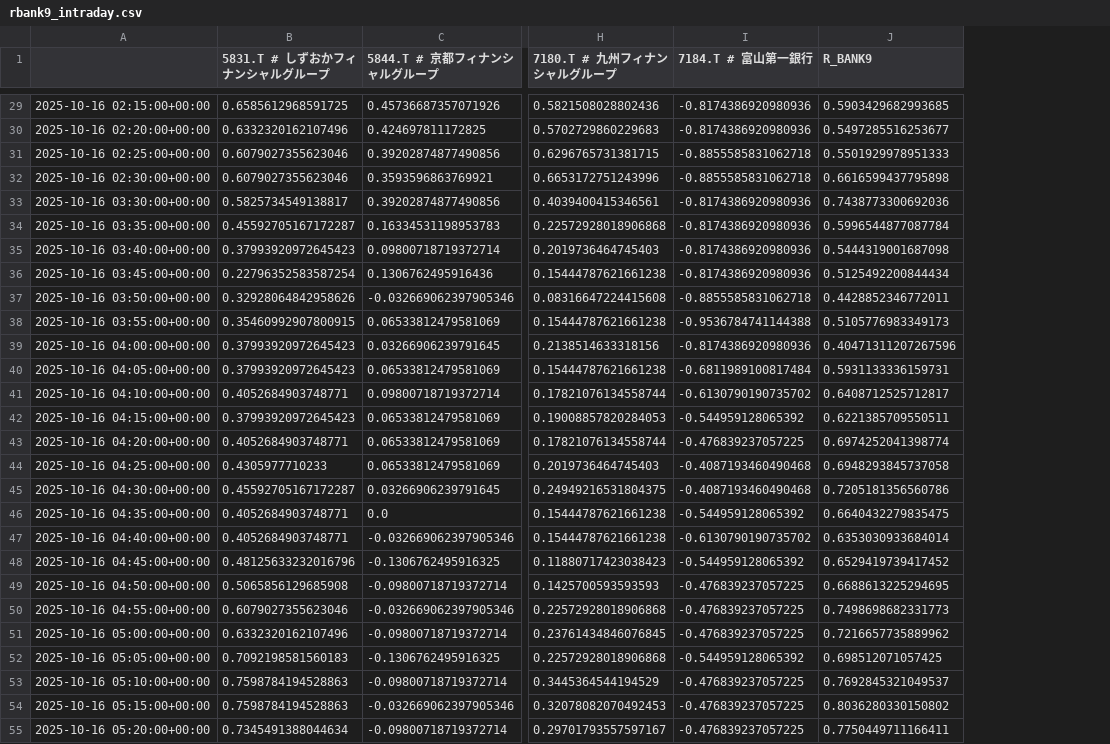
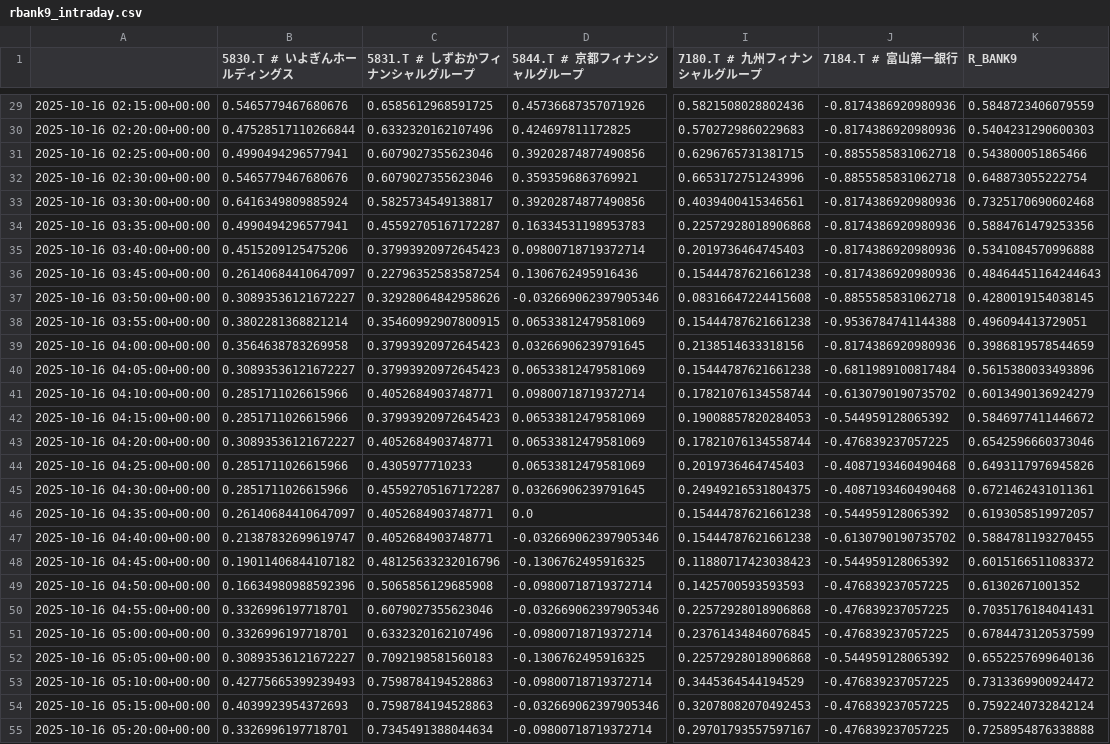
Before and after one commit to SakuraIndex/R-BANK9, a CSV file: docs/outputs/rbank9_intraday.csv, drawn as a sheet; only a part is shown, gaps mark what is left out; addresses are those after the commit; the diff covers the shown part only; the diff names each change by its address in the sheet, - before the commit and + after, or states it on an @@ line.

```diff
--- a/docs/outputs/rbank9_intraday.csv
+++ b/docs/outputs/rbank9_intraday.csv
+column B (5830.T # いよぎんホールディングス), rows 29-55: 0.5465779467680676 | 0.47528517110266844 | 0.4990494296577941 | 0.5465779467680676 | 0.6416349809885924 | 0.4990494296577941 | 0.4515209125475206 | 0.26140684410647097 | 0.30893536121672227 | 0.3802281368821214 | 0.3564638783269958 | 0.30893536121672227 | 0.2851711026615966 | 0.2851711026615966 | 0.30893536121672227 | 0.2851711026615966 | 0.2851711026615966 | 0.26140684410647097 | 0.21387832699619747 | 0.19011406844107182 | 0.16634980988592396 | 0.3326996197718701 | 0.3326996197718701 | 0.30893536121672227 | 0.42775665399239493 | 0.4039923954372693 | 0.3326996197718701
-K29 (R_BANK9): 0.5903429682993685
+K29 (R_BANK9): 0.5848723406079559
-K30 (R_BANK9): 0.5497285516253677
+K30 (R_BANK9): 0.5404231290600303
-K31 (R_BANK9): 0.5501929978951333
+K31 (R_BANK9): 0.543800051865466
-K32 (R_BANK9): 0.6616599437795898
+K32 (R_BANK9): 0.648873055222754
-K33 (R_BANK9): 0.7438773300692036
+K33 (R_BANK9): 0.7325170690602468
-K34 (R_BANK9): 0.5996544877087784
+K34 (R_BANK9): 0.5884761479253356
-K35 (R_BANK9): 0.5444319001687098
+K35 (R_BANK9): 0.5341084570996888
-K36 (R_BANK9): 0.5125492200844434
+K36 (R_BANK9): 0.48464451164244643
-K37 (R_BANK9): 0.4428852346772011
+K37 (R_BANK9): 0.4280019154038145
-K38 (R_BANK9): 0.5105776983349173
+K38 (R_BANK9): 0.496094413729051
-K39 (R_BANK9): 0.40471311207267596
+K39 (R_BANK9): 0.3986819578544659
-K40 (R_BANK9): 0.5931133336159731
+K40 (R_BANK9): 0.5615380033493896
-K41 (R_BANK9): 0.6408712525712817
+K41 (R_BANK9): 0.6013490136924279
-K42 (R_BANK9): 0.6221385709550511
+K42 (R_BANK9): 0.5846977411446672
-K43 (R_BANK9): 0.6974252041398774
+K43 (R_BANK9): 0.6542596660373046
-K44 (R_BANK9): 0.6948293845737058
+K44 (R_BANK9): 0.6493117976945826
-K45 (R_BANK9): 0.7205181356560786
+K45 (R_BANK9): 0.6721462431011361
-K46 (R_BANK9): 0.6640432279835475
+K46 (R_BANK9): 0.6193058519972057
-K47 (R_BANK9): 0.6353030933684014
+K47 (R_BANK9): 0.5884781193270455
-K48 (R_BANK9): 0.6529419739417452
+K48 (R_BANK9): 0.6015166511083372
-K49 (R_BANK9): 0.6688613225294695
+K49 (R_BANK9): 0.61302671001352
-K50 (R_BANK9): 0.7498698682331773
+K50 (R_BANK9): 0.7035176184041431
-K51 (R_BANK9): 0.7216657735889962
+K51 (R_BANK9): 0.6784473120537599
-K52 (R_BANK9): 0.698512071057425
+K52 (R_BANK9): 0.6552257699640136
-K53 (R_BANK9): 0.7692845321049537
+K53 (R_BANK9): 0.7313369900924472
-K54 (R_BANK9): 0.8036280330150802
+K54 (R_BANK9): 0.7592240732842124
-K55 (R_BANK9): 0.7750449711166411
+K55 (R_BANK9): 0.7258954876338888
```
Also changed, not shown: 1 added row and 31 edited cells elsewhere in this file, 2 other files.
